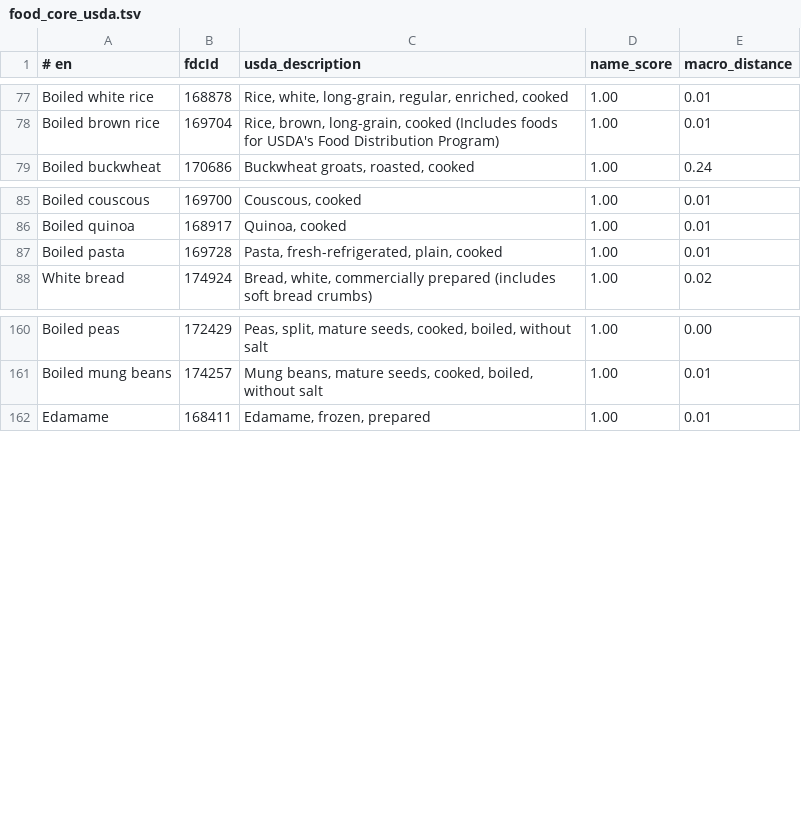
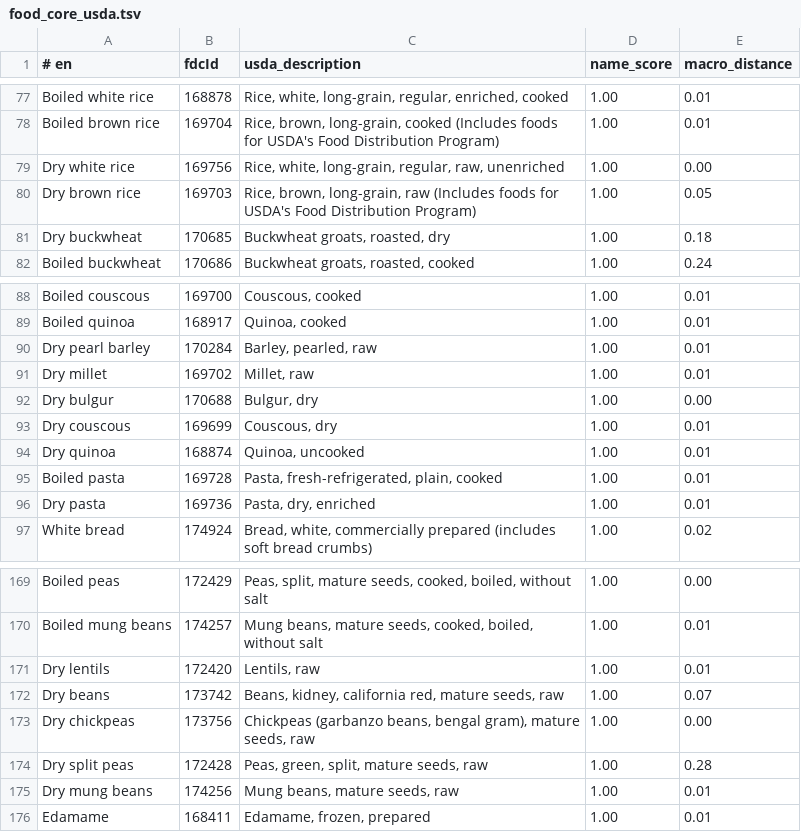
Before and after one commit to IvanHozeev/Calories, a TSV file: Tools/food_core_usda.tsv, drawn as a sheet; only a part is shown, gaps mark what is left out.

```diff
--- a/Tools/food_core_usda.tsv
+++ b/Tools/food_core_usda.tsv
@@ -78,2 +78,5 @@ Boiled white rice	168878	Rice, white, long-grain, regular, enriched, cooked	1.00
 Boiled brown rice	169704	Rice, brown, long-grain, cooked (Includes foods for USDA's Food Distribution Program)	1.00	0.01
+Dry white rice	169756	Rice, white, long-grain, regular, raw, unenriched	1.00	0.00
+Dry brown rice	169703	Rice, brown, long-grain, raw (Includes foods for USDA's Food Distribution Program)	1.00	0.05
+Dry buckwheat	170685	Buckwheat groats, roasted, dry	1.00	0.18
 Boiled buckwheat	170686	Buckwheat groats, roasted, cooked	1.00	0.24
@@ -86,3 +89,9 @@ Boiled couscous	169700	Couscous, cooked	1.00	0.01
 Boiled quinoa	168917	Quinoa, cooked	1.00	0.01
+Dry pearl barley	170284	Barley, pearled, raw	1.00	0.01
+Dry millet	169702	Millet, raw	1.00	0.01
+Dry bulgur	170688	Bulgur, dry	1.00	0.00
+Dry couscous	169699	Couscous, dry	1.00	0.01
+Dry quinoa	168874	Quinoa, uncooked	1.00	0.01
 Boiled pasta	169728	Pasta, fresh-refrigerated, plain, cooked	1.00	0.01
+Dry pasta	169736	Pasta, dry, enriched	1.00	0.01
 White bread	174924	Bread, white, commercially prepared (includes soft bread crumbs)	1.00	0.02
@@ -161,2 +170,7 @@ Boiled peas	172429	Peas, split, mature seeds, cooked, boiled, without salt	1.00
 Boiled mung beans	174257	Mung beans, mature seeds, cooked, boiled, without salt	1.00	0.01
+Dry lentils	172420	Lentils, raw	1.00	0.01
+Dry beans	173742	Beans, kidney, california red, mature seeds, raw	1.00	0.07
+Dry chickpeas	173756	Chickpeas (garbanzo beans, bengal gram), mature seeds, raw	1.00	0.00
+Dry split peas	172428	Peas, green, split, mature seeds, raw	1.00	0.28
+Dry mung beans	174256	Mung beans, mature seeds, raw	1.00	0.01
 Edamame	168411	Edamame, frozen, prepared	1.00	0.01
```
Also changed, not shown: 3 other files.
